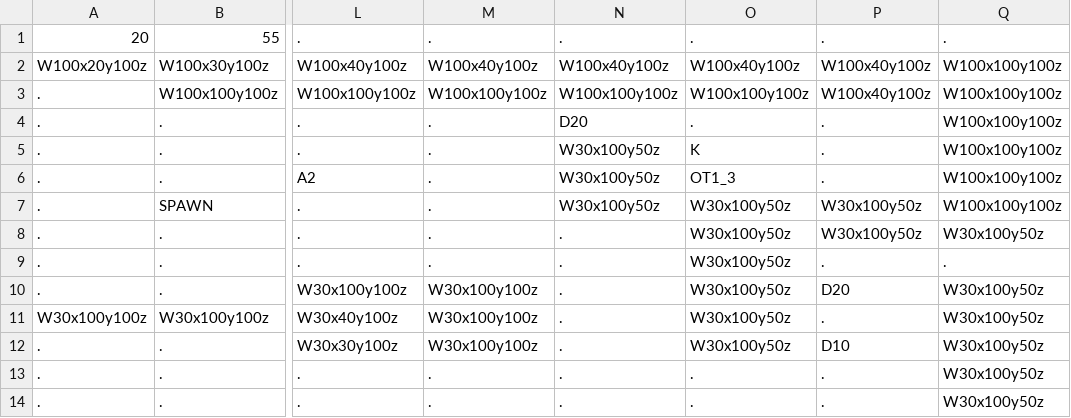
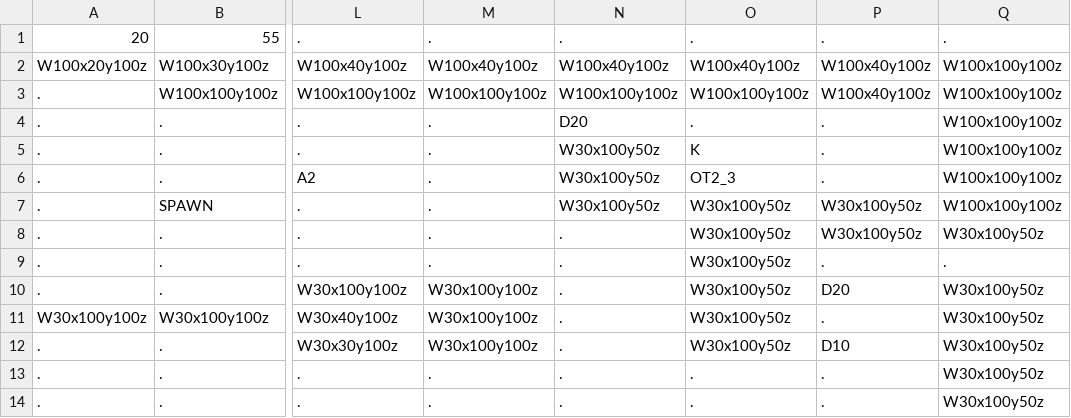
Before and after one commit to Auranapse/Studio-Project-3---Potato-Locomotive, a CSV file: Life/GameData/Maps/1.csv, drawn as a sheet; only a part is shown, gaps mark what is left out; the diff names each change by its address in the sheet, - before the commit and + after, or states it on an @@ line.

```diff
--- a/Life/GameData/Maps/1.csv
+++ b/Life/GameData/Maps/1.csv
-O6: OT1_3
+O6: OT2_3
```
Also changed, not shown: 1 other file.
